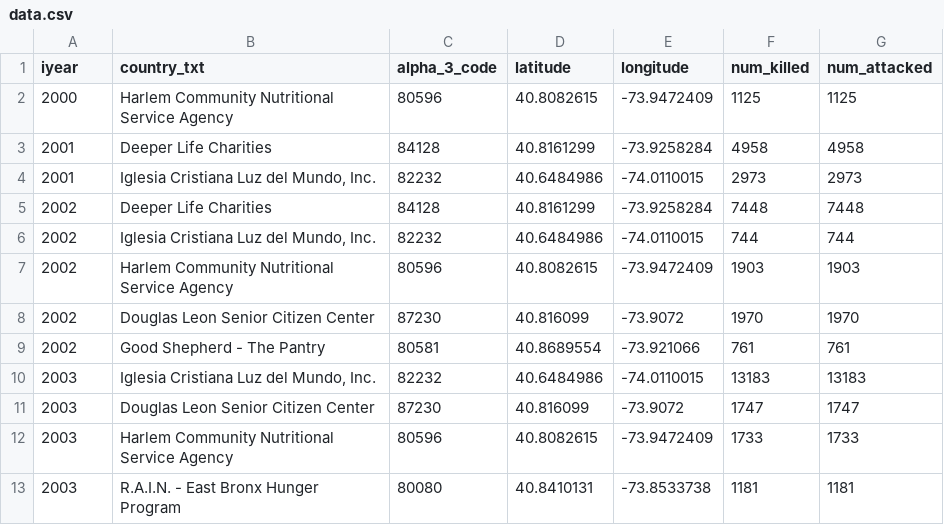
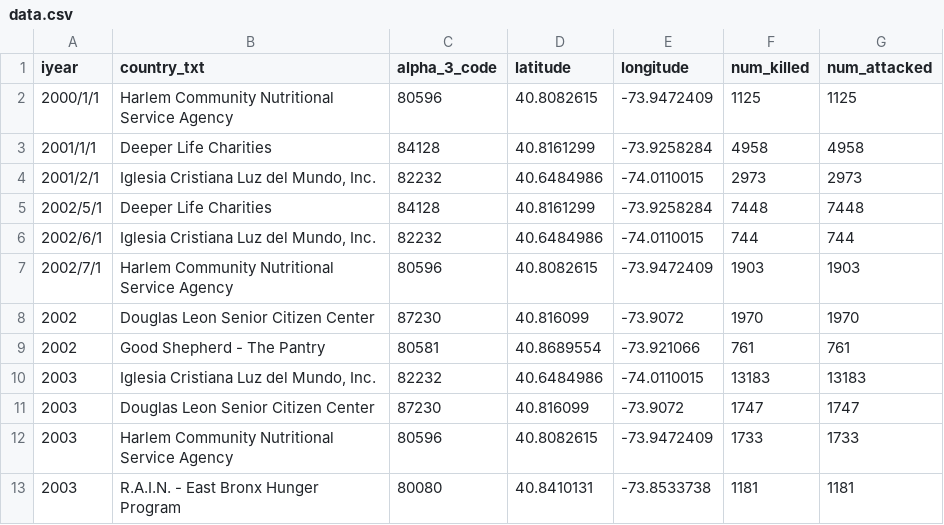
Before and after one commit to tybell/Map, a CSV file: docs/prototype/data.csv, drawn as a sheet; only a part is shown.

```diff
--- a/docs/prototype/data.csv
+++ b/docs/prototype/data.csv
@@ -1,8 +1,8 @@
 iyear,country_txt,alpha_3_code,latitude,longitude,num_killed,num_attacked
-2000,Harlem Community Nutritional Service Agency,80596,40.8082615,-73.9472409,1125,1125
-2001,Deeper Life Charities,84128,40.8161299,-73.9258284,4958,4958
-2001,"Iglesia Cristiana Luz del Mundo, Inc.",82232,40.6484986,-74.0110015,2973,2973
-2002,Deeper Life Charities,84128,40.8161299,-73.9258284,7448,7448
-2002,"Iglesia Cristiana Luz del Mundo, Inc.",82232,40.6484986,-74.0110015,744,744
-2002,Harlem Community Nutritional Service Agency,80596,40.8082615,-73.9472409,1903,1903
+2000/1/1,Harlem Community Nutritional Service Agency,80596,40.8082615,-73.9472409,1125,1125
+2001/1/1,Deeper Life Charities,84128,40.8161299,-73.9258284,4958,4958
+2001/2/1,"Iglesia Cristiana Luz del Mundo, Inc.",82232,40.6484986,-74.0110015,2973,2973
+2002/5/1,Deeper Life Charities,84128,40.8161299,-73.9258284,7448,7448
+2002/6/1,"Iglesia Cristiana Luz del Mundo, Inc.",82232,40.6484986,-74.0110015,744,744
+2002/7/1,Harlem Community Nutritional Service Agency,80596,40.8082615,-73.9472409,1903,1903
 2002,Douglas Leon Senior Citizen Center,87230,40.816099,-73.9072,1970,1970
```
Also changed, not shown: docs/prototype/global_data.csv, 1 other file.
